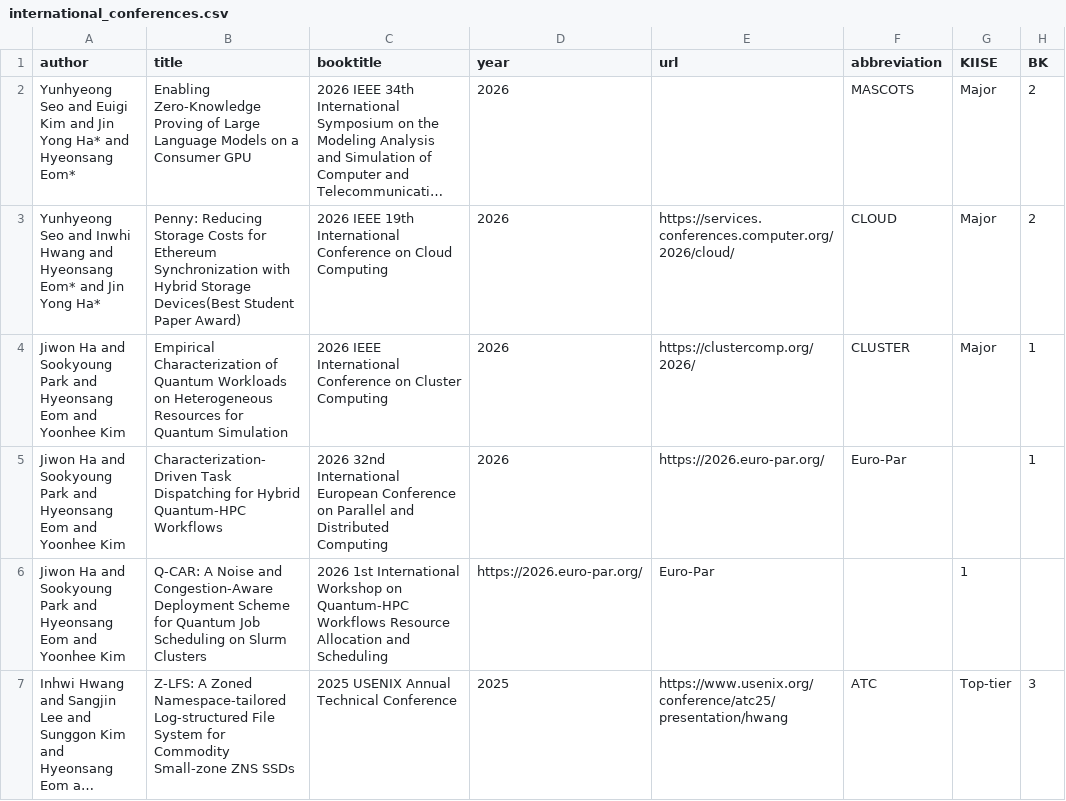
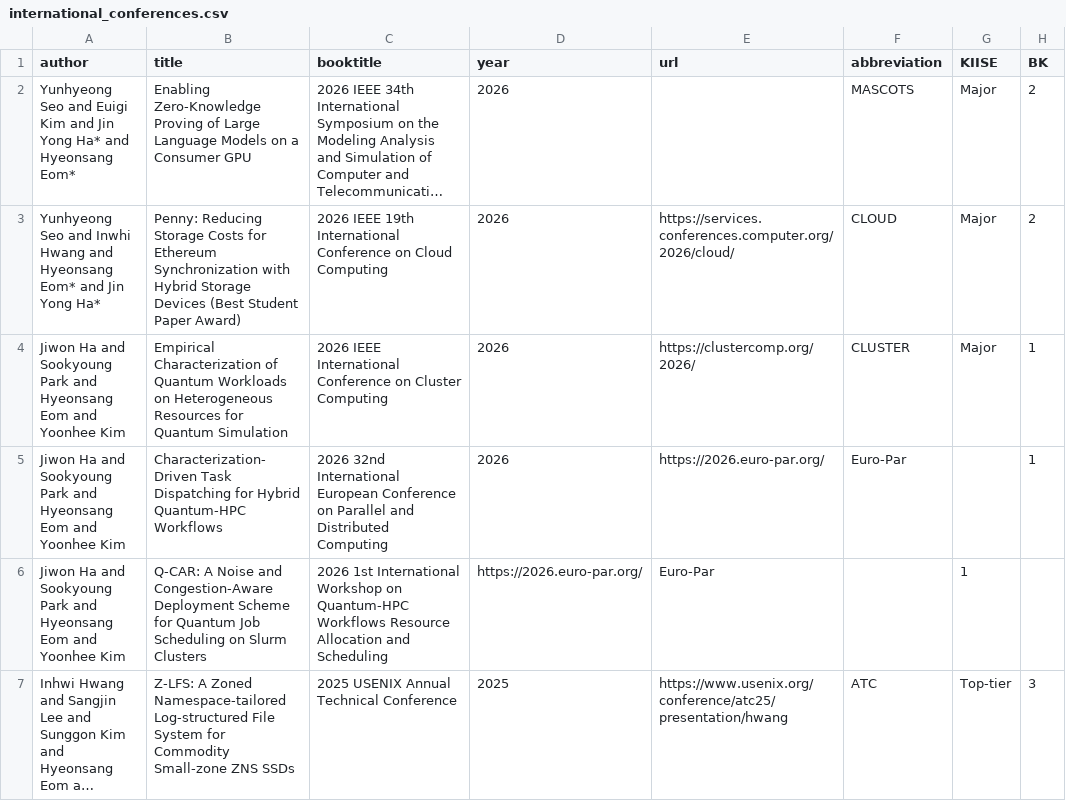
Before and after one commit to snu-dcslab/publications, a CSV file: international_conferences.csv, drawn as a sheet; only a part is shown; long unchanged cells end in …; the diff names each change by its address in the sheet, - before the commit and + after, or states it on an @@ line.

Commit message:
Update international_conferences.csv

```diff
--- a/international_conferences.csv
+++ b/international_conferences.csv
-B3 (title): …Hybrid Storage Devices(Best Student Paper…
+B3 (title): …Hybrid Storage Devices (Best Student Paper…
```
